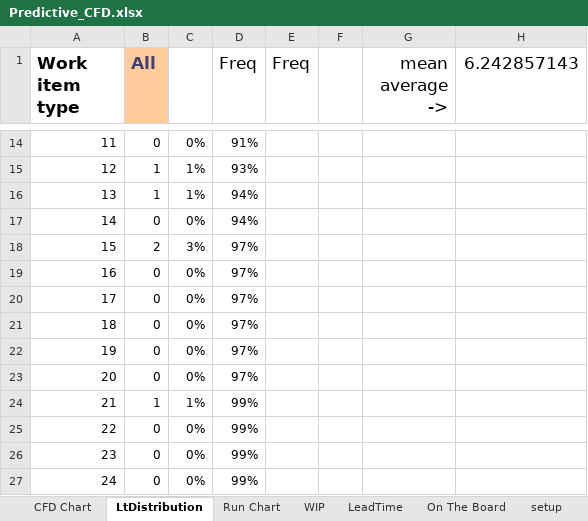
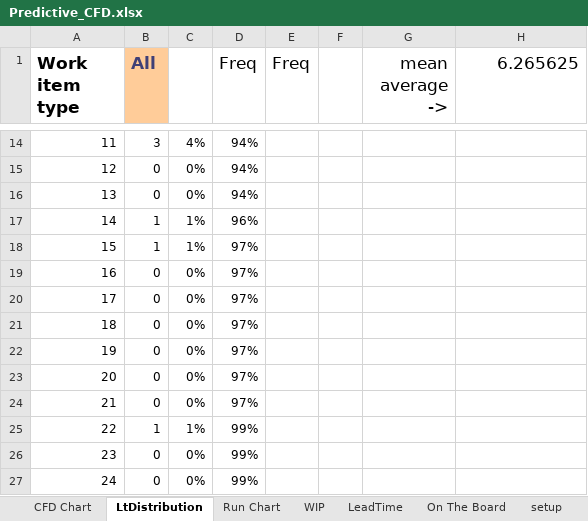
Before and after one commit to kanbandan/PredictiveCFD, an Excel workbook: Predictive_CFD.xlsx, sheet LtDistribution, drawn as a sheet; only a part is shown, gaps mark what is left out; values as stored, in another font and other column widths than the file's, no borders; charts and pictures and conditional formats and table styles not drawn; the diff covers the shown part only; the diff names each change by its address in the sheet, - before the commit and + after, or states it on an @@ line.

```diff
--- a/Predictive_CFD.xlsx (sheet LtDistribution)
+++ b/Predictive_CFD.xlsx (sheet LtDistribution)
-H1: 6.242857143
+H1: 6.265625
-B14 (All): 0
+B14 (All): 3
-C14: 0%
+C14: 4%
-D14 (Freq): 91%
+D14 (Freq): 94%
-B15:B16 (All): 1
+B15:B16 (All): 0
-C15:C16: 1%
+C15:C16: 0%
-D15 (Freq): 93%
+D15 (Freq): 94%
-B17 (All): 0
+B17 (All): 1
-C17: 0%
+C17: 1%
-D17 (Freq): 94%
+D17 (Freq): 96%
-B18 (All): 2
+B18 (All): 1
-C18: 3%
+C18: 1%
-B24 (All): 1
+B24 (All): 0
-C24: 1%
+C24: 0%
-D24 (Freq): 99%
+D24 (Freq): 97%
-B25 (All): 0
+B25 (All): 1
-C25: 0%
+C25: 1%
```
Also changed, not shown: 32 edited cells elsewhere in this sheet, sheet Data, sheet CFD Data, sheet On The Board, sheet setup, charts or pictures.
